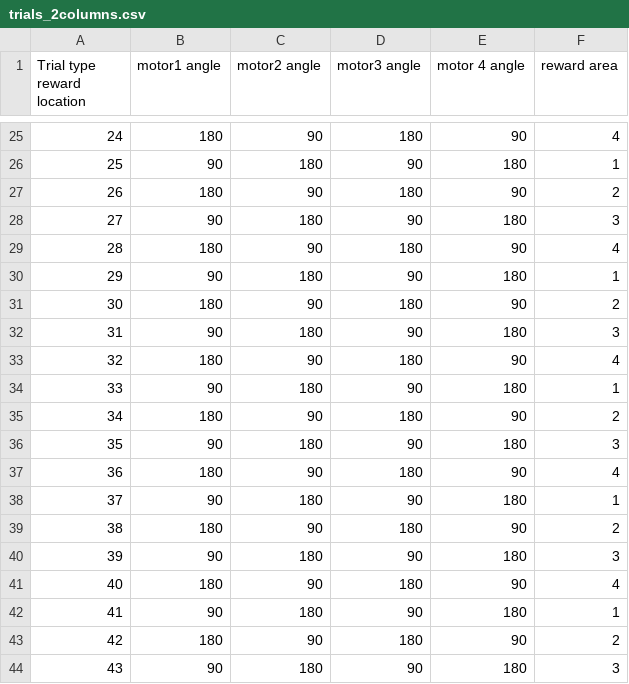
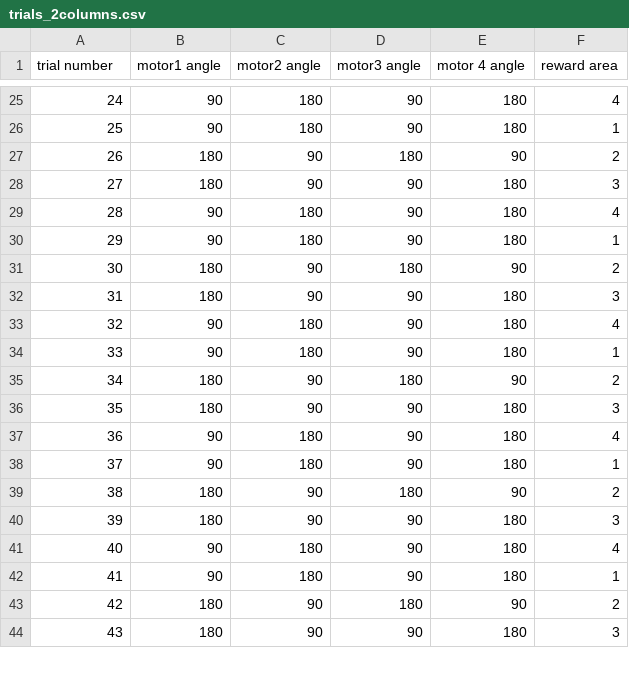
Before and after one commit to Sussex-Neuroscience/mice-maze, a CSV file: code/bonsai/trials_2columns.csv, drawn as a sheet; only a part is shown, gaps mark what is left out; the diff covers the shown part only.

```diff
--- a/code/bonsai/trials_2columns.csv
+++ b/code/bonsai/trials_2columns.csv
@@ -1 +1 @@
-"Trial type	reward location",motor1 angle,motor2 angle,motor3 angle,motor 4 angle,reward area
+trial number,motor1 angle,motor2 angle,motor3 angle,motor 4 angle,reward area
@@ -25,20 +25,20 @@
-24,180,90,180,90,4
+24,90,180,90,180,4
 25,90,180,90,180,1
 26,180,90,180,90,2
-27,90,180,90,180,3
-28,180,90,180,90,4
+27,180,90,90,180,3
+28,90,180,90,180,4
 29,90,180,90,180,1
 30,180,90,180,90,2
-31,90,180,90,180,3
-32,180,90,180,90,4
+31,180,90,90,180,3
+32,90,180,90,180,4
 33,90,180,90,180,1
 34,180,90,180,90,2
-35,90,180,90,180,3
-36,180,90,180,90,4
+35,180,90,90,180,3
+36,90,180,90,180,4
 37,90,180,90,180,1
 38,180,90,180,90,2
-39,90,180,90,180,3
-40,180,90,180,90,4
+39,180,90,90,180,3
+40,90,180,90,180,4
 41,90,180,90,180,1
 42,180,90,180,90,2
-43,90,180,90,180,3
+43,180,90,90,180,3
```
Also changed, not shown: 120 edited cells elsewhere in this file, 11 other files.
